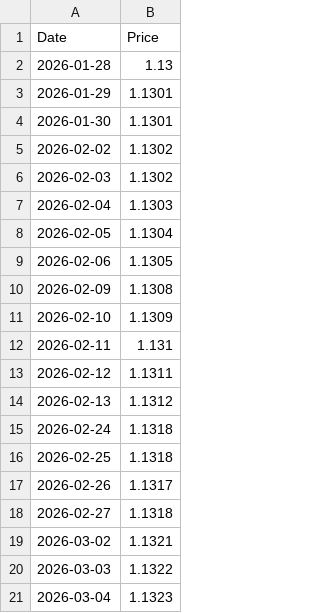
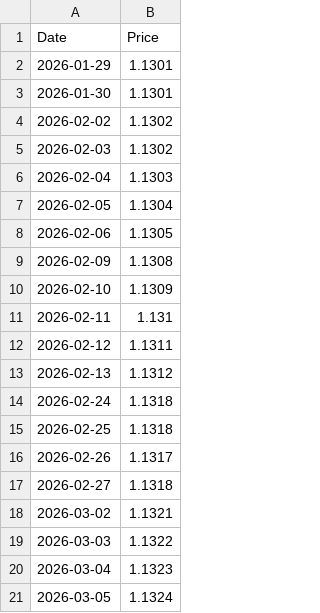
Before and after one commit to RUITAO-WU/fetch_portfolio, a CSV file: data/013808.csv, drawn as a sheet; removed rows and columns are numbered as before the commit, all else as after; the diff names each change by its address in the sheet, - before the commit and + after, or states it on an @@ line.

```diff
--- a/data/013808.csv
+++ b/data/013808.csv
-row 2: 2026-01-28 | 1.13
+row 21: 2026-03-05 | 1.1324
```
Also changed, not shown: data/007751.csv, data/018798.csv, 38 other files.
